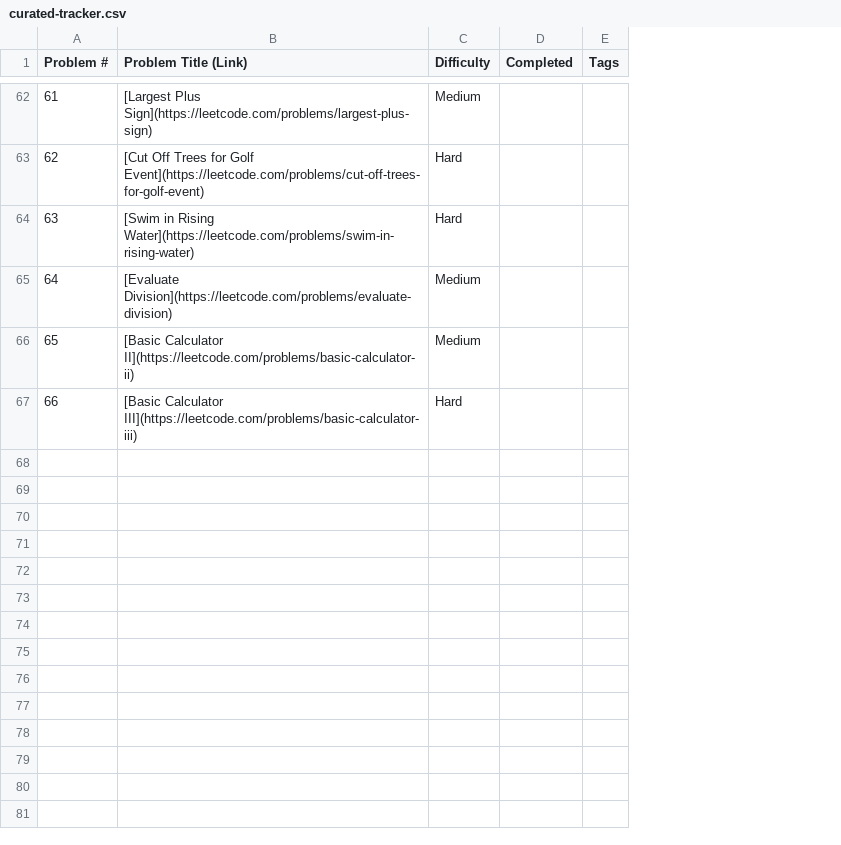
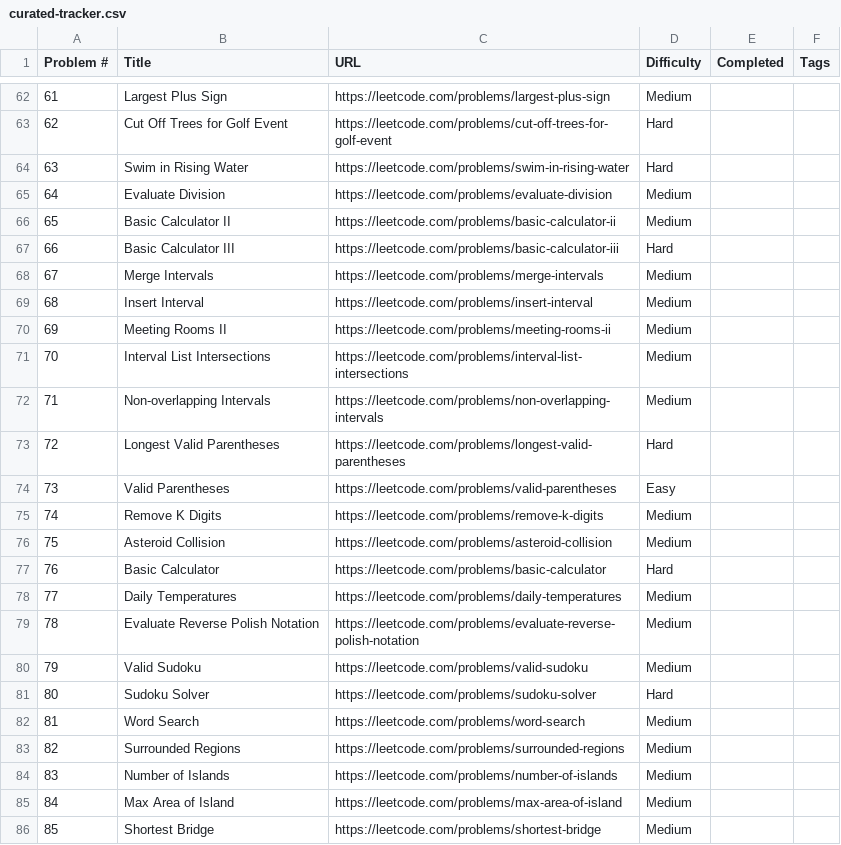
Before and after one commit to EzraGubbay/LeetCode, a CSV file: curated-tracker.csv, drawn as a sheet; only a part is shown, gaps mark what is left out; removed rows and columns are numbered as before the commit, all else as after; the diff covers the shown part only; the diff names each change by its address in the sheet, - before the commit and + after, or states it on an @@ line.

Commit message:
Added to tracker up to problem 100

```diff
--- a/curated-tracker.csv
+++ b/curated-tracker.csv
-column B (Problem Title (Link)), rows 62-67: [Largest Plus Sign](https://leetcode.com/problems/largest-plus-sign) | [Cut Off Trees for Golf Event](https://leetcode.com/problems/cut-off-trees-for-golf-event) | [Swim in Rising Water](https://leetcode.com/problems/swim-in-rising-water) | [Evaluate Division](https://leetcode.com/problems/evaluate-division) | [Basic Calculator II](https://leetcode.com/problems/basic-calculator-ii) | [Basic Calculator III](https://leetcode.com/problems/basic-calculator-iii)
+column B (Title), rows 62-67: Largest Plus Sign | Cut Off Trees for Golf Event | Swim in Rising Water | Evaluate Division | Basic Calculator II | Basic Calculator III
+column C (URL), rows 62-67: https://leetcode.com/problems/largest-plus-sign | https://leetcode.com/problems/cut-off-trees-for-golf-event | https://leetcode.com/problems/swim-in-rising-water | https://leetcode.com/problems/evaluate-division | https://leetcode.com/problems/basic-calculator-ii | https://leetcode.com/problems/basic-calculator-iii
+row 68: 67 | Merge Intervals | https://leetcode.com/problems/merge-intervals | Medium
+row 69: 68 | Insert Interval | https://leetcode.com/problems/insert-interval | Medium
+row 70: 69 | Meeting Rooms II | https://leetcode.com/problems/meeting-rooms-ii | Medium
+row 71: 70 | Interval List Intersections | https://leetcode.com/problems/interval-list-intersections | Medium
+row 72: 71 | Non-overlapping Intervals | https://leetcode.com/problems/non-overlapping-intervals | Medium
+row 73: 72 | Longest Valid Parentheses | https://leetcode.com/problems/longest-valid-parentheses | Hard
+row 74: 73 | Valid Parentheses | https://leetcode.com/problems/valid-parentheses | Easy
+row 75: 74 | Remove K Digits | https://leetcode.com/problems/remove-k-digits | Medium
+row 76: 75 | Asteroid Collision | https://leetcode.com/problems/asteroid-collision | Medium
+row 77: 76 | Basic Calculator | https://leetcode.com/problems/basic-calculator | Hard
+row 78: 77 | Daily Temperatures | https://leetcode.com/problems/daily-temperatures | Medium
+row 79: 78 | Evaluate Reverse Polish Notation | https://leetcode.com/problems/evaluate-reverse-polish-notation | Medium
+row 80: 79 | Valid Sudoku | https://leetcode.com/problems/valid-sudoku | Medium
+row 81: 80 | Sudoku Solver | https://leetcode.com/problems/sudoku-solver | Hard
+row 82: 81 | Word Search | https://leetcode.com/problems/word-search | Medium
+row 83: 82 | Surrounded Regions | https://leetcode.com/problems/surrounded-regions | Medium
+row 84: 83 | Number of Islands | https://leetcode.com/problems/number-of-islands | Medium
+row 85: 84 | Max Area of Island | https://leetcode.com/problems/max-area-of-island | Medium
+row 86: 85 | Shortest Bridge | https://leetcode.com/problems/shortest-bridge | Medium
```
Also changed, not shown: 15 added rows elsewhere in this file.
